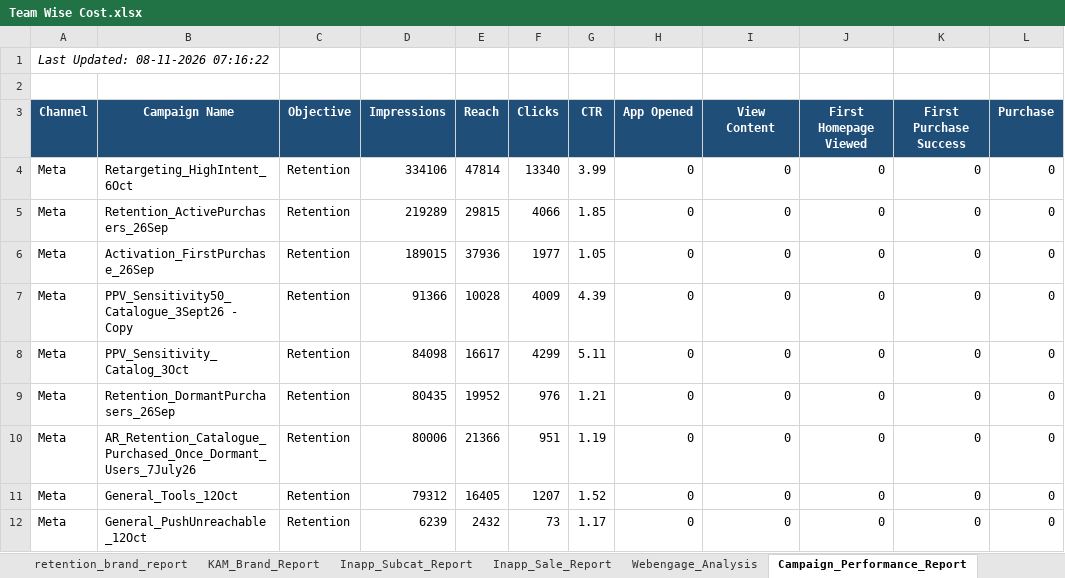
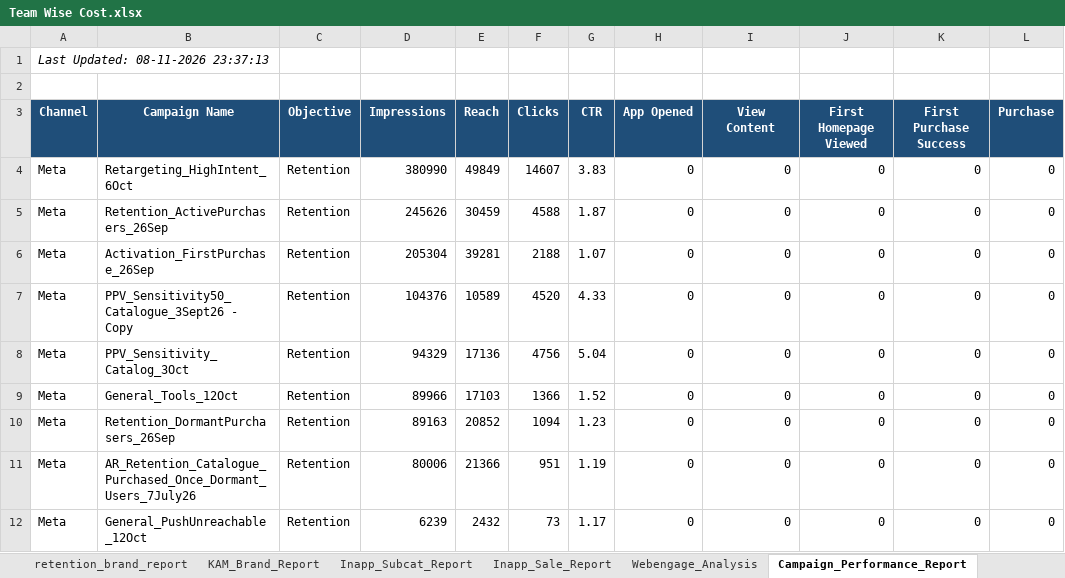
Before and after one commit to ankitbk-gm/auto_ads_report_bot, an Excel workbook: reports/Team Wise Cost.xlsx, sheet Campaign_Performance_Report, drawn as a sheet; values as stored, in another font and other column widths than the file's, no borders; removed rows and columns are numbered as before the commit, all else as after; the diff names each change by its address in the sheet, - before the commit and + after, or states it on an @@ line.

```diff
--- a/reports/Team Wise Cost.xlsx (sheet Campaign_Performance_Report)
+++ b/reports/Team Wise Cost.xlsx (sheet Campaign_Performance_Report)
-A1 (Channel): Last Updated: 08-11-2026 07:16:22
+A1 (Channel): Last Updated: 08-11-2026 23:37:13
-D4 (Impressions): 334106
+D4 (Impressions): 380990
-E4 (Reach): 47814
+E4 (Reach): 49849
-F4 (Clicks): 13340
+F4 (Clicks): 14607
-G4 (CTR): 3.99
+G4 (CTR): 3.83
-D5 (Impressions): 219289
+D5 (Impressions): 245626
-E5 (Reach): 29815
+E5 (Reach): 30459
-F5 (Clicks): 4066
+F5 (Clicks): 4588
-G5 (CTR): 1.85
+G5 (CTR): 1.87
-D6 (Impressions): 189015
+D6 (Impressions): 205304
-E6 (Reach): 37936
+E6 (Reach): 39281
-F6 (Clicks): 1977
+F6 (Clicks): 2188
-G6 (CTR): 1.05
+G6 (CTR): 1.07
-D7 (Impressions): 91366
+D7 (Impressions): 104376
-E7 (Reach): 10028
+E7 (Reach): 10589
-F7 (Clicks): 4009
+F7 (Clicks): 4520
-G7 (CTR): 4.39
+G7 (CTR): 4.33
-D8 (Impressions): 84098
+D8 (Impressions): 94329
-E8 (Reach): 16617
+E8 (Reach): 17136
-F8 (Clicks): 4299
+F8 (Clicks): 4756
-G8 (CTR): 5.11
+G8 (CTR): 5.04
+row 9: Meta | General_Tools_12Oct | Retention | 89966 | 17103 | 1366 | 1.52 | 0 | 0 | 0 | 0 | 0
-D10 (Impressions): 80435
+D10 (Impressions): 89163
-E10 (Reach): 19952
+E10 (Reach): 20852
-F10 (Clicks): 976
+F10 (Clicks): 1094
-G10 (CTR): 1.21
+G10 (CTR): 1.23
-row 11: Meta | General_Tools_12Oct | Retention | 79312 | 16405 | 1207 | 1.52 | 0 | 0 | 0 | 0 | 0
```
Also changed, not shown: sheet retention_brand_report, sheet Team Wise Cost, sheet Onboarding_report, sheet KAM_Brand_Report, sheet Inapp_Sale_Report, sheet Inapp_Subcat_Report, 1 more sheet.
